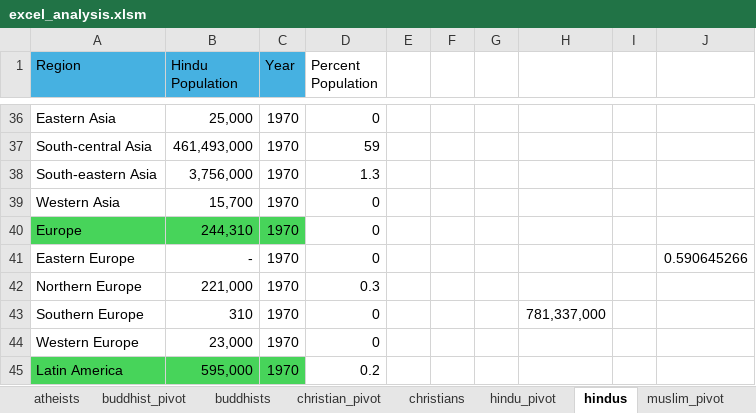
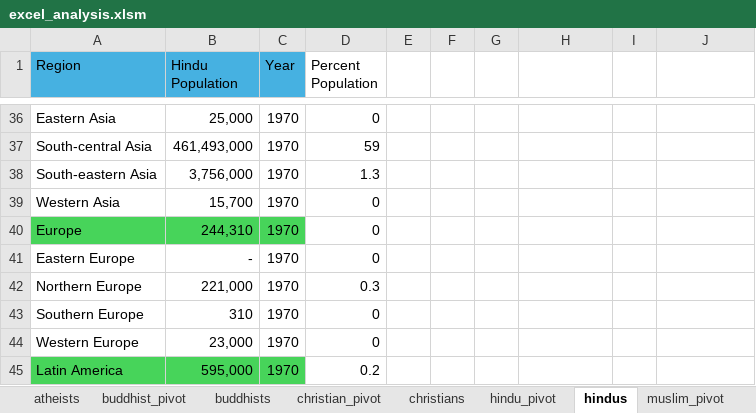
Before and after one commit to levigraft/capstone_religion_birthrate, an Excel workbook: Capstone/excel/excel_analysis.xlsm, sheet hindus, drawn as a sheet; only a part is shown, gaps mark what is left out; values as stored, in another font and other column widths than the file's, no borders; the diff names each change by its address in the sheet, - before the commit and + after, or states it on an @@ line.

```diff
--- a/Capstone/excel/excel_analysis.xlsm (sheet hindus)
+++ b/Capstone/excel/excel_analysis.xlsm (sheet hindus)
-J41: 0.590645266
+J41: (empty)
-H43: 781,337,000
+H43: (empty)
```
Also changed, not shown: sheet buddhists, sheet atheists, sheet agnostics, sheet christians, 27 other files.
